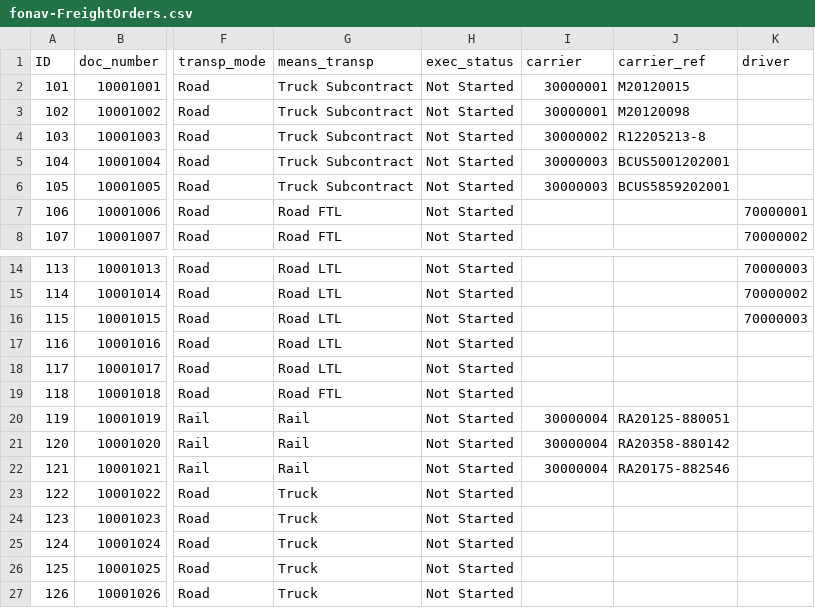
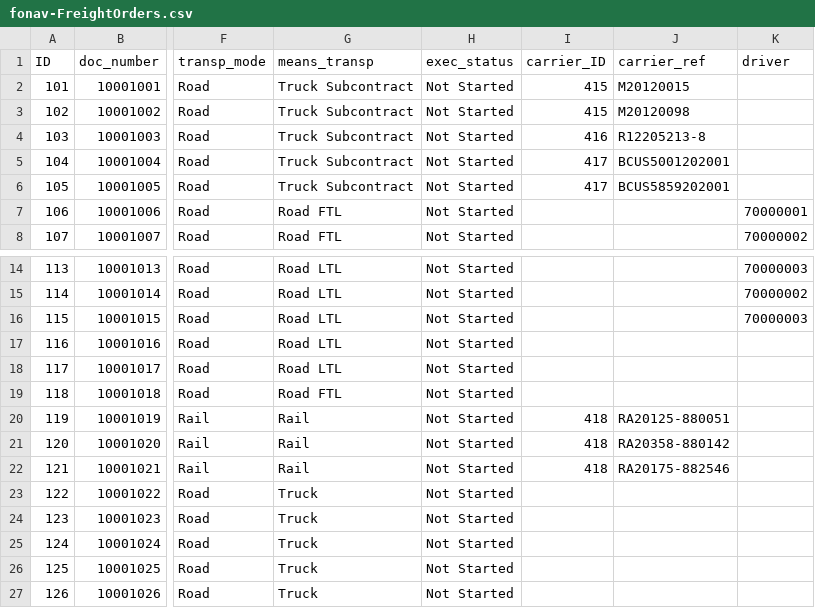
Before and after one commit to alexalmeidabr/CAP-FreightOrder, a CSV file: db/data/fonav-FreightOrders.csv, drawn as a sheet; only a part is shown, gaps mark what is left out; the diff names each change by its address in the sheet, - before the commit and + after, or states it on an @@ line.

```diff
--- a/db/data/fonav-FreightOrders.csv
+++ b/db/data/fonav-FreightOrders.csv
-I1: carrier
+I1: carrier_ID
-I2:I3 (carrier_ID): 30000001
+I2:I3 (carrier_ID): 415
-I4 (carrier_ID): 30000002
+I4 (carrier_ID): 416
-I5:I6 (carrier_ID): 30000003
+I5:I6 (carrier_ID): 417
-I20:I22 (carrier_ID): 30000004
+I20:I22 (carrier_ID): 418
```
Also changed, not shown: db/data/fonav-BusinessPartners.csv, db/data/fonav-FreightOrderItems.csv, 6 other files.
